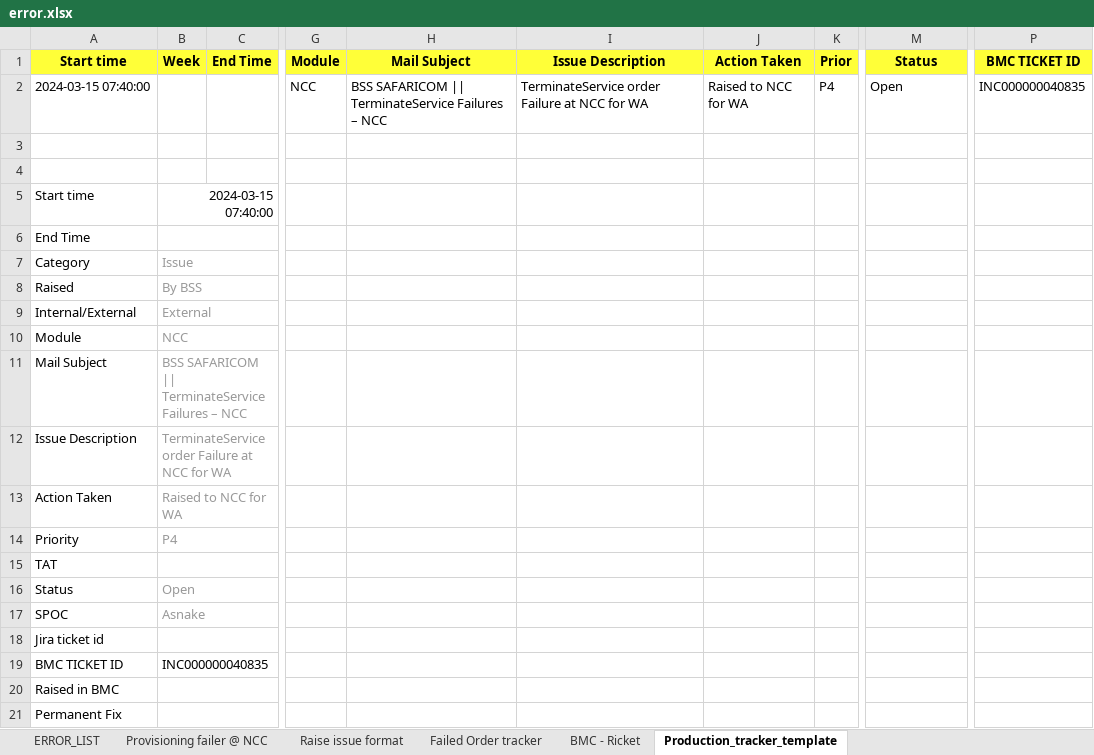
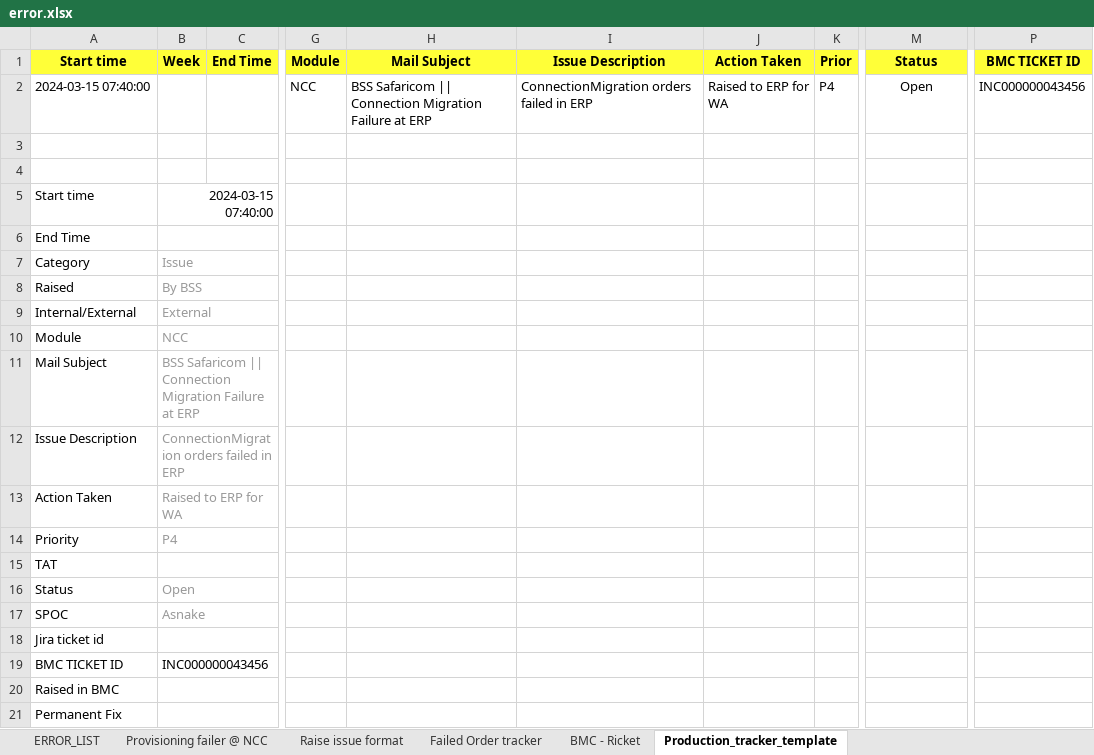
Before and after one commit to blueasni/6Dstuff, an Excel workbook: error.xlsx, sheet Production_tracker_template, drawn as a sheet; only a part is shown, gaps mark what is left out; values as stored, in another font and other column widths than the file's, no borders; conditional formats not drawn; the diff names each change by its address in the sheet, - before the commit and + after, or states it on an @@ line.

```diff
--- a/error.xlsx (sheet Production_tracker_template)
+++ b/error.xlsx (sheet Production_tracker_template)
-H2 (Mail Subject): BSS SAFARICOM || TerminateService Failures – NCC
+H2 (Mail Subject): BSS Safaricom || Connection Migration Failure at ERP
-I2 (Issue Description): TerminateService order Failure at NCC for WA
+I2 (Issue Description): ConnectionMigration orders failed in ERP
-J2 (Action Taken): Raised to NCC for WA
+J2 (Action Taken): Raised to ERP for WA
-M2 alignment: left
+M2 alignment: center
-P2 (BMC TICKET ID): INC000000040835
+P2 (BMC TICKET ID): INC000000043456
-B11 (Week): BSS SAFARICOM || TerminateService Failures – NCC
+B11 (Week): BSS Safaricom || Connection Migration Failure at ERP
-B12 (Week): TerminateService order Failure at NCC for WA
+B12 (Week): ConnectionMigration orders failed in ERP
-B13 (Week): Raised to NCC for WA
+B13 (Week): Raised to ERP for WA
-B19 (Week): INC000000040835
+B19 (Week): INC000000043456
```
Also changed, not shown: sheet BMC - Ricket, sheet Raise issue format, sheet ERROR_LIST, api-python/api-test.xlsx, 13 other files.
